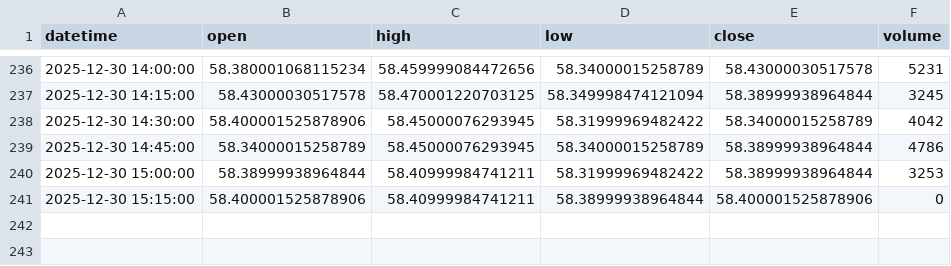
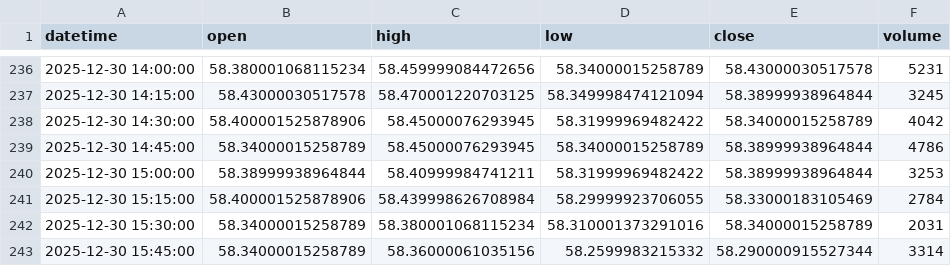
Before and after one commit to wazthewiz16-crypto/WizardWave_Deploy, a CSV file: market_data_cache/CLF_15m.csv, drawn as a sheet; only a part is shown, gaps mark what is left out.

```diff
--- a/market_data_cache/CLF_15m.csv
+++ b/market_data_cache/CLF_15m.csv
@@ -240,2 +240,4 @@ datetime,open,high,low,close,volume
 2025-12-30 15:00:00,58.38999938964844,58.40999984741211,58.31999969482422,58.38999938964844,3253
-2025-12-30 15:15:00,58.400001525878906,58.40999984741211,58.38999938964844,58.400001525878906,0
+2025-12-30 15:15:00,58.400001525878906,58.439998626708984,58.29999923706055,58.33000183105469,2784
+2025-12-30 15:30:00,58.34000015258789,58.380001068115234,58.310001373291016,58.34000015258789,2031
+2025-12-30 15:45:00,58.34000015258789,58.36000061035156,58.2599983215332,58.290000915527344,3314
```
Also changed, not shown: market_data_cache/AUDUSDX_15m.csv, market_data_cache/EURUSDX_15m.csv, 36 other files.
